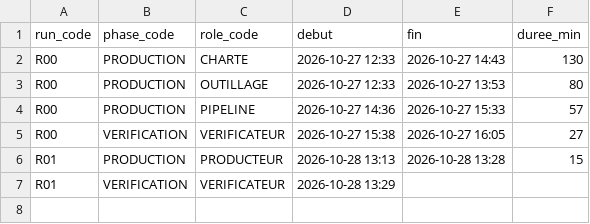
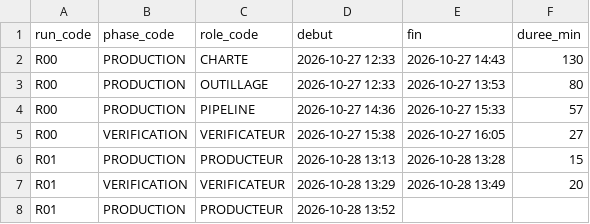
Before and after one commit to pataplume/mindshelf, a CSV file: data/runs_durees.csv, drawn as a sheet.

```diff
--- a/data/runs_durees.csv
+++ b/data/runs_durees.csv
@@ -6,2 +6,3 @@ R00,VERIFICATION,VERIFICATEUR,2026-10-27 15:38,2026-10-27 16:05,27
 R01,PRODUCTION,PRODUCTEUR,2026-10-28 13:13,2026-10-28 13:28,15
-R01,VERIFICATION,VERIFICATEUR,2026-10-28 13:29,,
+R01,VERIFICATION,VERIFICATEUR,2026-10-28 13:29,2026-10-28 13:49,20
+R01,PRODUCTION,PRODUCTEUR,2026-10-28 13:52,,
```
Also changed, not shown: data/produits.csv, data/run_taches.csv, 5 other files.
